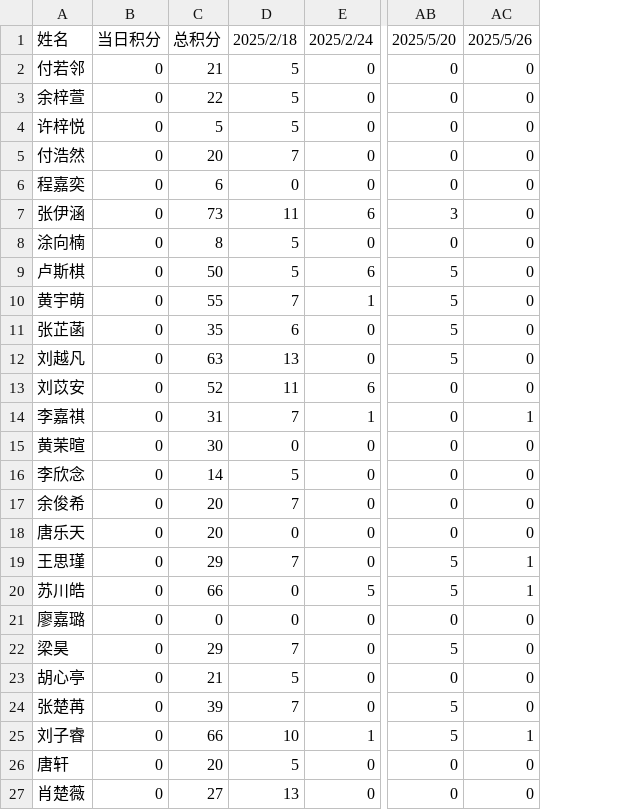
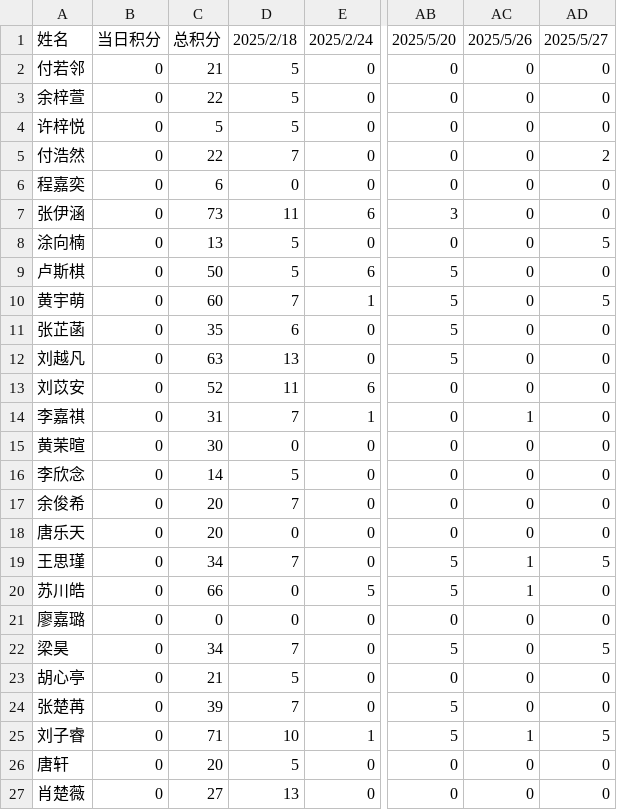
Before and after one commit to Hong-JL/jifenbang, a CSV file: 积分数据.csv, drawn as a sheet; only a part is shown, gaps mark what is left out; the diff names each change by its address in the sheet, - before the commit and + after, or states it on an @@ line.

Commit message:
更新积分数据 2025/5/27

```diff
--- a/积分数据.csv
+++ b/积分数据.csv
+column AD (2025/5/27), rows 2-27: 0 | 0 | 0 | 2 | 0 | 0 | 5 | 0 | 5 | 0 | 0 | 0 | 0 | 0 | 0 | 0 | 0 | 5 | 0 | 0 | 5 | 0 | 0 | 5 | 0 | 0
-C5 (总积分): 20
+C5 (总积分): 22
-C8 (总积分): 8
+C8 (总积分): 13
-C10 (总积分): 55
+C10 (总积分): 60
-C19 (总积分): 29
+C19 (总积分): 34
-C22 (总积分): 29
+C22 (总积分): 34
-C25 (总积分): 66
+C25 (总积分): 71
```
